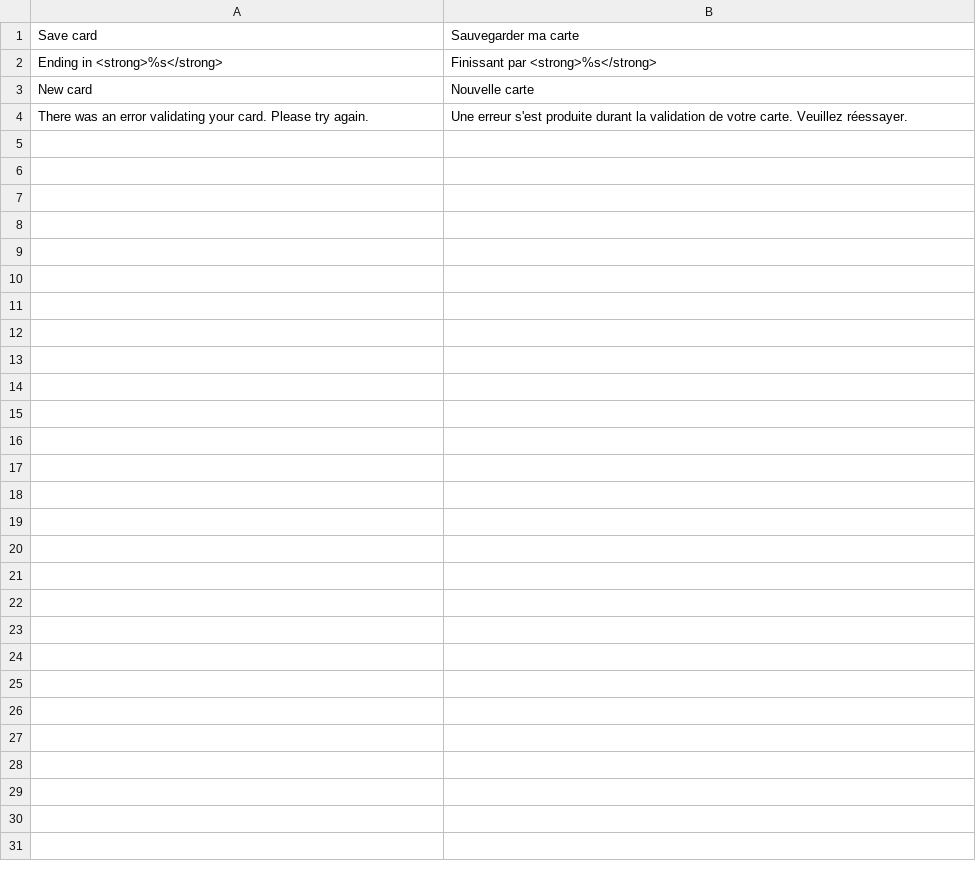
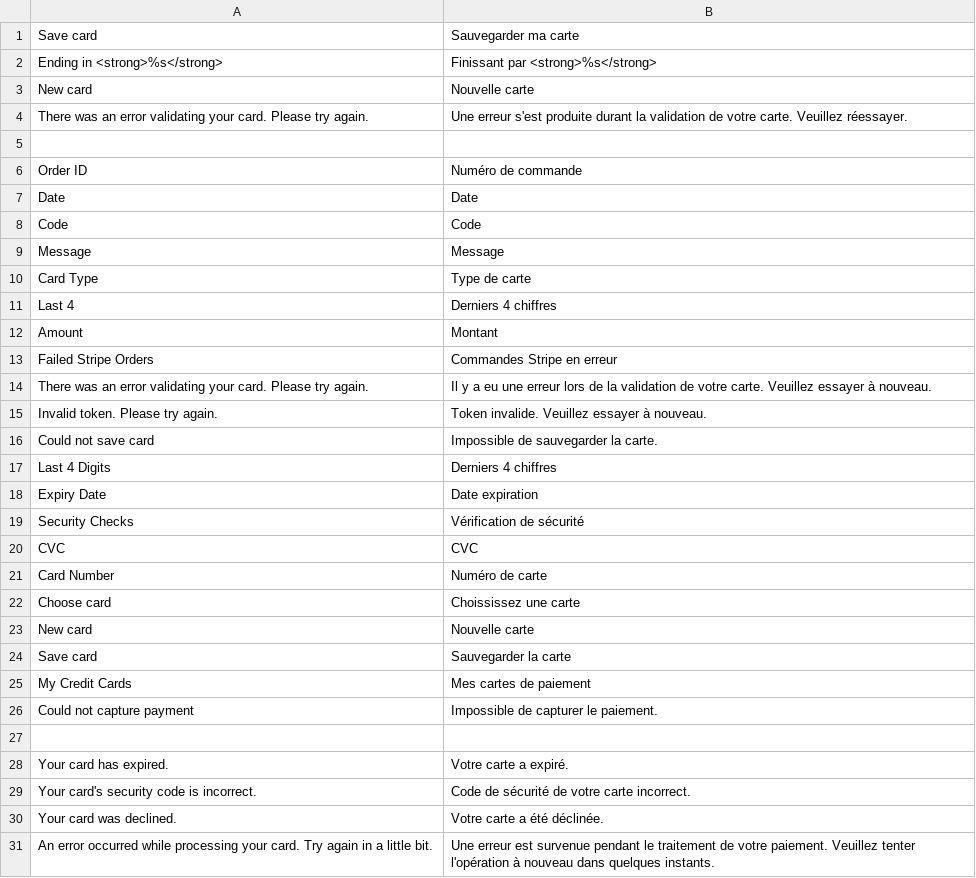
Before and after one commit to monsieurbiz/Magento-Stripe-Payments, a CSV file: app/locale/fr_FR/District_Stripe.csv, drawn as a sheet.

Commit message:
Add some translations

```diff
--- a/app/locale/fr_FR/District_Stripe.csv
+++ b/app/locale/fr_FR/District_Stripe.csv
@@ -4 +4,28 @@
 "There was an error validating your card. Please try again.","Une erreur s'est produite durant la validation de votre carte. Veuillez réessayer."
+
+"Order ID","Numéro de commande"
+"Date","Date"
+"Code","Code"
+"Message","Message"
+"Card Type","Type de carte"
+"Last 4","Derniers 4 chiffres"
+"Amount","Montant"
+"Failed Stripe Orders","Commandes Stripe en erreur"
+"There was an error validating your card. Please try again.","Il y a eu une erreur lors de la validation de votre carte. Veuillez essayer à nouveau."
+"Invalid token. Please try again.","Token invalide. Veuillez essayer à nouveau."
+"Could not save card","Impossible de sauvegarder la carte."
+"Last 4 Digits","Derniers 4 chiffres"
+"Expiry Date","Date expiration"
+"Security Checks","Vérification de sécurité"
+"CVC","CVC"
+"Card Number","Numéro de carte"
+"Choose card","Choississez une carte"
+"New card","Nouvelle carte"
+"Save card","Sauvegarder la carte"
+"My Credit Cards","Mes cartes de paiement"
+"Could not capture payment","Impossible de capturer le paiement."
+
+"Your card has expired.","Votre carte a expiré."
+"Your card's security code is incorrect.","Code de sécurité de votre carte incorrect."
+"Your card was declined.","Votre carte a été déclinée."
+"An error occurred while processing your card. Try again in a little bit.","Une erreur est survenue pendant le traitement de votre paiement. Veuillez tenter l'opération à nouveau dans quelques instants."
```
